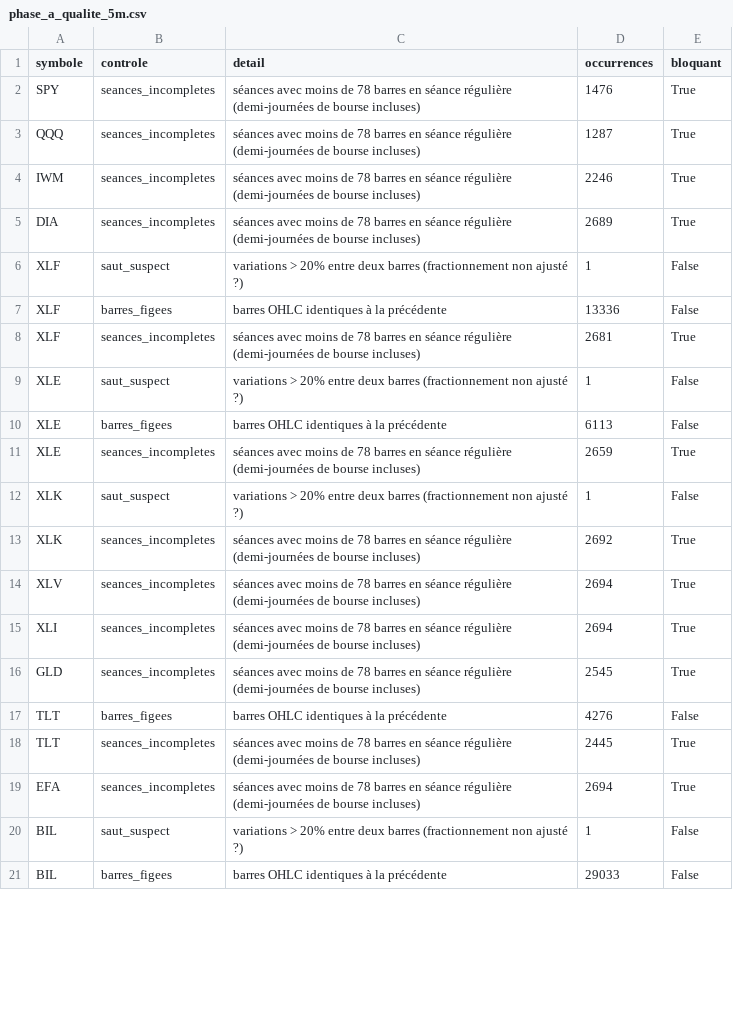
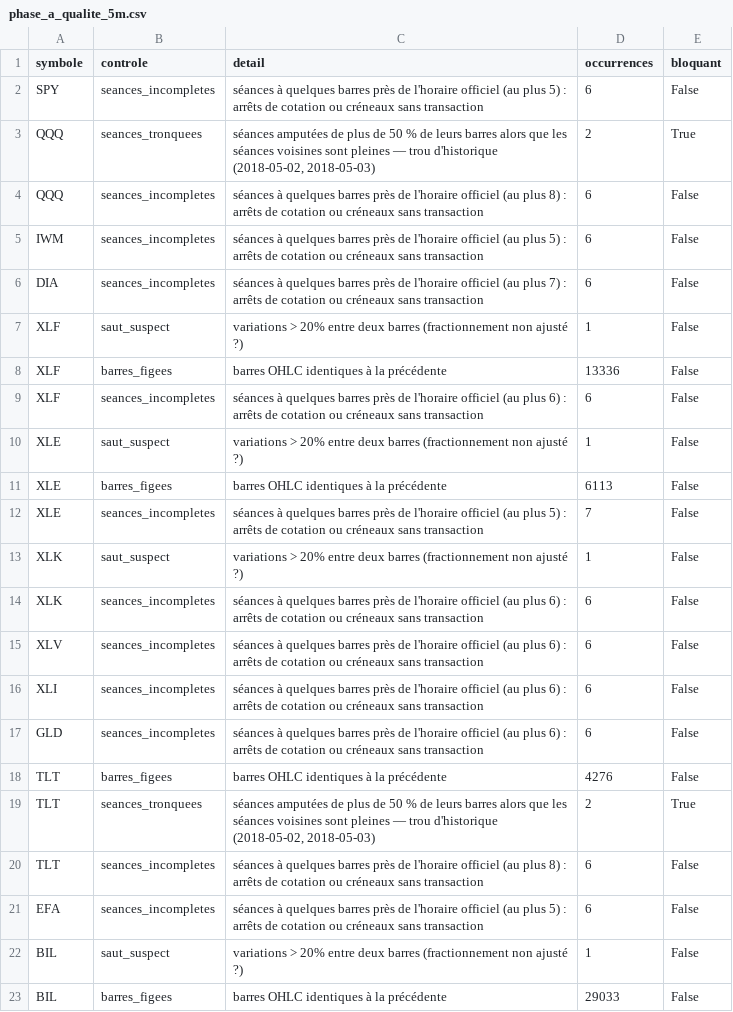
Before and after one commit to ship-it-north/Full-access, a CSV file: lab/reports/phase_a_qualite_5m.csv, drawn as a sheet; only a part is shown; the diff covers the shown part only.

```diff
--- a/lab/reports/phase_a_qualite_5m.csv
+++ b/lab/reports/phase_a_qualite_5m.csv
@@ -1,20 +1,22 @@
 symbole,controle,detail,occurrences,bloquant
-SPY,seances_incompletes,séances avec moins de 78 barres en séance régulière (demi-journées de bourse incluses),1476,True
-QQQ,seances_incompletes,séances avec moins de 78 barres en séance régulière (demi-journées de bourse incluses),1287,True
-IWM,seances_incompletes,séances avec moins de 78 barres en séance régulière (demi-journées de bourse incluses),2246,True
-DIA,seances_incompletes,séances avec moins de 78 barres en séance régulière (demi-journées de bourse incluses),2689,True
+SPY,seances_incompletes,séances à quelques barres près de l'horaire officiel (au plus 5) : arrêts de cotation ou créneaux sans transaction,6,False
+QQQ,seances_tronquees,"séances amputées de plus de 50 % de leurs barres alors que les séances voisines sont pleines — trou d'historique (2018-05-02, 2018-05-03)",2,True
+QQQ,seances_incompletes,séances à quelques barres près de l'horaire officiel (au plus 8) : arrêts de cotation ou créneaux sans transaction,6,False
+IWM,seances_incompletes,séances à quelques barres près de l'horaire officiel (au plus 5) : arrêts de cotation ou créneaux sans transaction,6,False
+DIA,seances_incompletes,séances à quelques barres près de l'horaire officiel (au plus 7) : arrêts de cotation ou créneaux sans transaction,6,False
 XLF,saut_suspect,variations > 20% entre deux barres (fractionnement non ajusté ?),1,False
 XLF,barres_figees,barres OHLC identiques à la précédente,13336,False
-XLF,seances_incompletes,séances avec moins de 78 barres en séance régulière (demi-journées de bourse incluses),2681,True
+XLF,seances_incompletes,séances à quelques barres près de l'horaire officiel (au plus 6) : arrêts de cotation ou créneaux sans transaction,6,False
 XLE,saut_suspect,variations > 20% entre deux barres (fractionnement non ajusté ?),1,False
 XLE,barres_figees,barres OHLC identiques à la précédente,6113,False
-XLE,seances_incompletes,séances avec moins de 78 barres en séance régulière (demi-journées de bourse incluses),2659,True
+XLE,seances_incompletes,séances à quelques barres près de l'horaire officiel (au plus 5) : arrêts de cotation ou créneaux sans transaction,7,False
 XLK,saut_suspect,variations > 20% entre deux barres (fractionnement non ajusté ?),1,False
-XLK,seances_incompletes,séances avec moins de 78 barres en séance régulière (demi-journées de bourse incluses),2692,True
-XLV,seances_incompletes,séances avec moins de 78 barres en séance régulière (demi-journées de bourse incluses),2694,True
-XLI,seances_incompletes,séances avec moins de 78 barres en séance régulière (demi-journées de bourse incluses),2694,True
-GLD,seances_incompletes,séances avec moins de 78 barres en séance régulière (demi-journées de bourse incluses),2545,True
+XLK,seances_incompletes,séances à quelques barres près de l'horaire officiel (au plus 6) : arrêts de cotation ou créneaux sans transaction,6,False
+XLV,seances_incompletes,séances à quelques barres près de l'horaire officiel (au plus 6) : arrêts de cotation ou créneaux sans transaction,6,False
+XLI,seances_incompletes,séances à quelques barres près de l'horaire officiel (au plus 6) : arrêts de cotation ou créneaux sans transaction,6,False
+GLD,seances_incompletes,séances à quelques barres près de l'horaire officiel (au plus 6) : arrêts de cotation ou créneaux sans transaction,6,False
 TLT,barres_figees,barres OHLC identiques à la précédente,4276,False
-TLT,seances_incompletes,séances avec moins de 78 barres en séance régulière (demi-journées de bourse incluses),2445,True
-EFA,seances_incompletes,séances avec moins de 78 barres en séance régulière (demi-journées de bourse incluses),2694,True
+TLT,seances_tronquees,"séances amputées de plus de 50 % de leurs barres alors que les séances voisines sont pleines — trou d'historique (2018-05-02, 2018-05-03)",2,True
+TLT,seances_incompletes,séances à quelques barres près de l'horaire officiel (au plus 8) : arrêts de cotation ou créneaux sans transaction,6,False
+EFA,seances_incompletes,séances à quelques barres près de l'horaire officiel (au plus 5) : arrêts de cotation ou créneaux sans transaction,6,False
 BIL,saut_suspect,variations > 20% entre deux barres (fractionnement non ajusté ?),1,False
```
Also changed, not shown: 1 added row and 9 edited cells elsewhere in this file, 5 other files.
